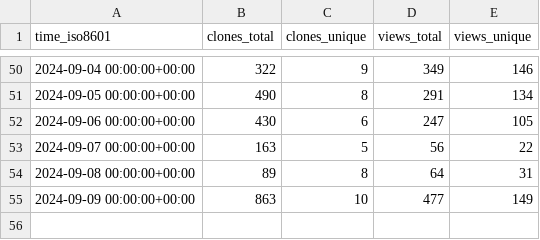
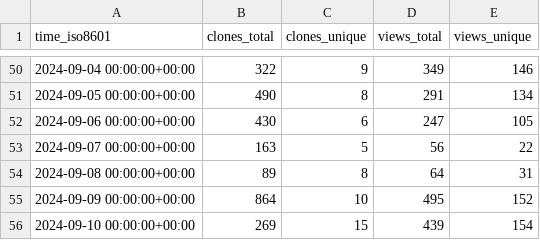
Before and after one commit to parttimenerd/SapMachine-stats, a CSV file: SAP/SapMachine/ghrs-data/views_clones_aggregate.csv, drawn as a sheet; only a part is shown, gaps mark what is left out.

```diff
--- a/SAP/SapMachine/ghrs-data/views_clones_aggregate.csv
+++ b/SAP/SapMachine/ghrs-data/views_clones_aggregate.csv
@@ -54,2 +54,3 @@ time_iso8601,clones_total,clones_unique,views_total,views_unique
 2024-09-08 00:00:00+00:00,89,8,64,31
-2024-09-09 00:00:00+00:00,863,10,477,149
+2024-09-09 00:00:00+00:00,864,10,495,152
+2024-09-10 00:00:00+00:00,269,15,439,154
```
Also changed, not shown: 1 other file.
